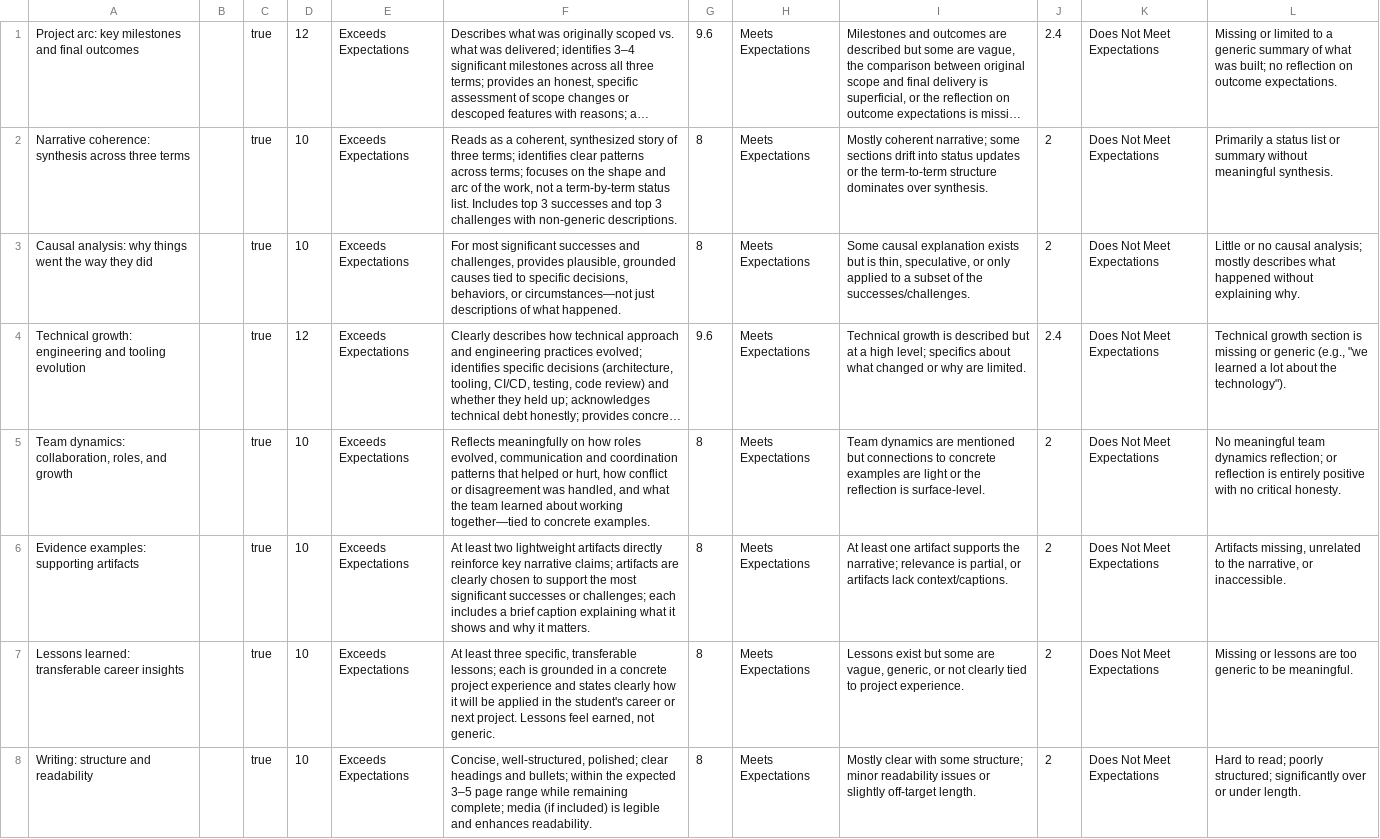
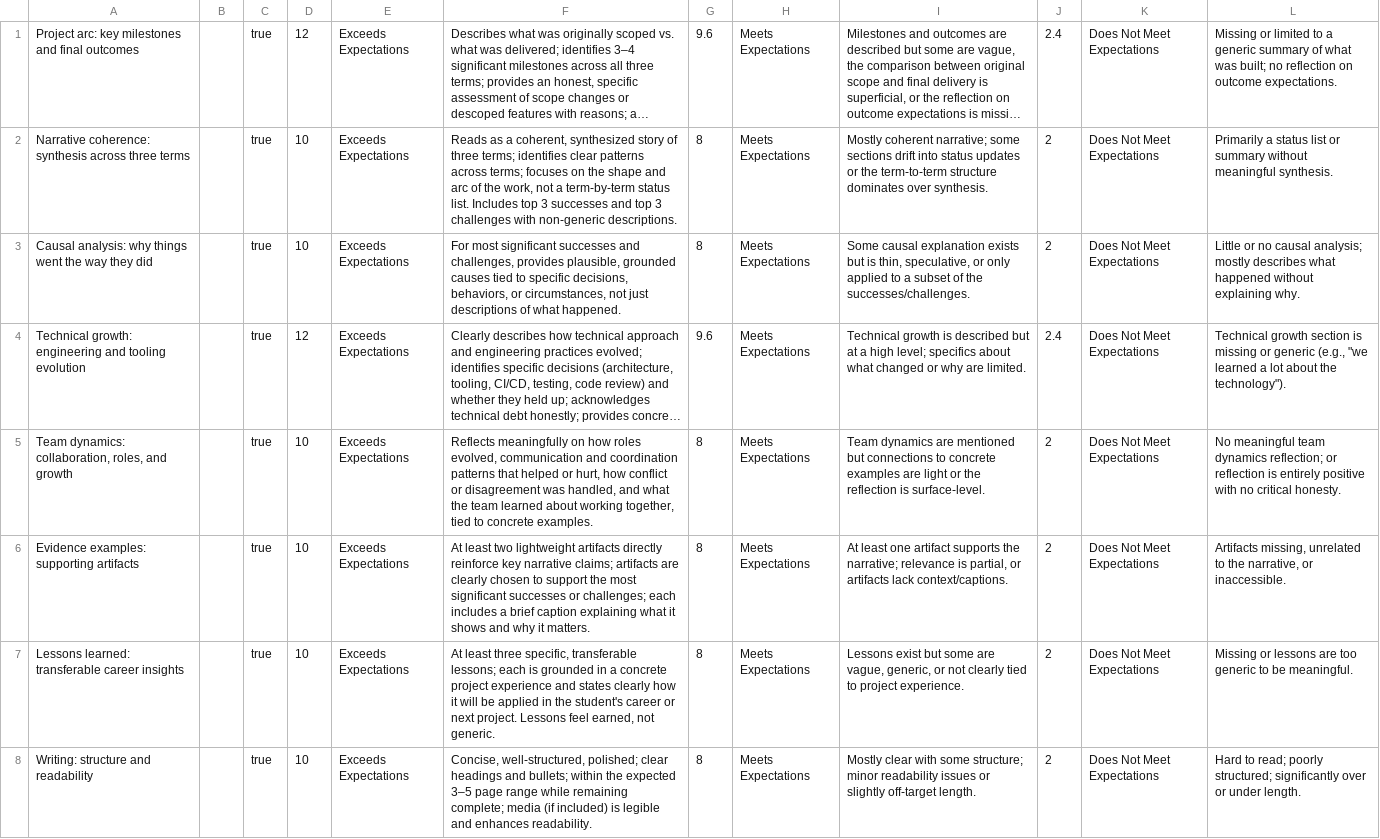
Before and after one commit to adulbrich/cs-capstone-handbook, a TSV file: canvas/assignments/project-retrospective/project-retrospective-rubric-details.tsv, drawn as a sheet; only a part is shown; long unchanged cells end in …; the diff names each change by its address in the sheet, - before the commit and + after, or states it on an @@ line.

Commit message:
updated project landing page assignment

```diff
--- a/canvas/assignments/project-retrospective/project-retrospective-rubric-details.tsv
+++ b/canvas/assignments/project-retrospective/project-retrospective-rubric-details.tsv
-F3: …behaviors, or circumstances—not just descriptions…
+F3: …behaviors, or circumstances, not just descriptions…
-F5: …about working together—tied to concrete…
+F5: …about working together, tied to concrete…
```
Also changed, not shown: 16 other files.
